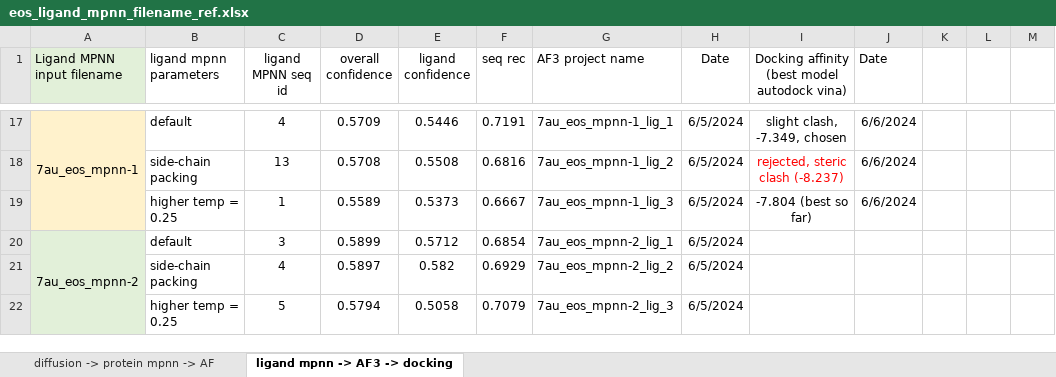
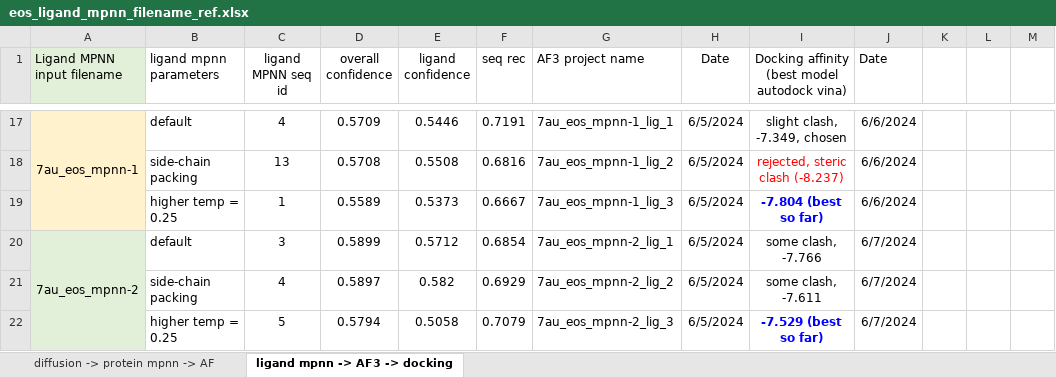
Before and after one commit to Geoff-CQW/enzyme_engineering, an Excel workbook: mes-binder/eosin-y/eos_ligand_mpnn_filename_ref.xlsx, sheet ligand mpnn -> AF3 -> docking, drawn as a sheet; only a part is shown, gaps mark what is left out; values as stored, in another font and other column widths than the file's, no borders; the diff names each change by its address in the sheet, - before the commit and + after, or states it on an @@ line.

Commit message:
final docking results. Added a pse file with lzx suggestions for mutations and a to do file.

```diff
--- a/mes-binder/eosin-y/eos_ligand_mpnn_filename_ref.xlsx (sheet ligand mpnn -> AF3 -> docking)
+++ b/mes-binder/eosin-y/eos_ligand_mpnn_filename_ref.xlsx (sheet ligand mpnn -> AF3 -> docking)
@@ I19 bold: off → on, text colour: black → #0000FF @@
-I20: (empty)
+I20: some clash, -7.766
-J20:J22 (Date): (empty)
+J20:J22 (Date): 6/7/2024
-I21: (empty)
+I21: some clash, -7.611
-I22: (empty)
+I22: -7.529 (best so far)
```
Also changed, not shown: mes-binder/PAS-mes/mes_ligand_mpnn_filename_ref.xlsx, 4 other files.
